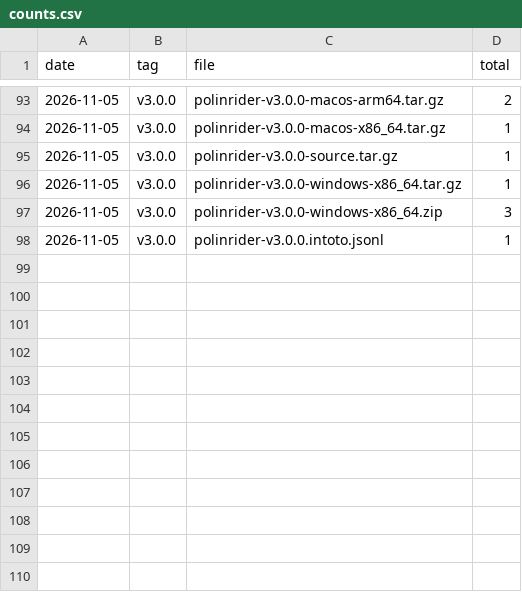
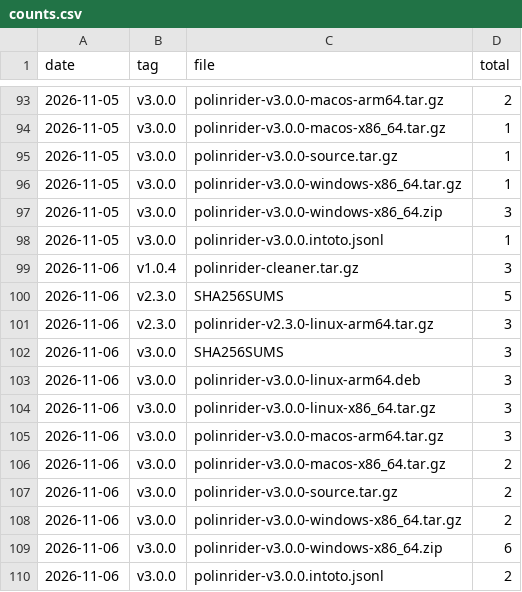
Before and after one commit to meSingh/polinrider-cleaner, a CSV file: downloads/counts.csv, drawn as a sheet; only a part is shown, gaps mark what is left out; the diff names each change by its address in the sheet, - before the commit and + after, or states it on an @@ line.

```diff
--- a/downloads/counts.csv
+++ b/downloads/counts.csv
+row 99: 2026-11-06 | v1.0.4 | polinrider-cleaner.tar.gz | 3
+row 100: 2026-11-06 | v2.3.0 | SHA256SUMS | 5
+row 101: 2026-11-06 | v2.3.0 | polinrider-v2.3.0-linux-arm64.tar.gz | 3
+row 102: 2026-11-06 | v3.0.0 | SHA256SUMS | 3
+row 103: 2026-11-06 | v3.0.0 | polinrider-v3.0.0-linux-arm64.deb | 3
+row 104: 2026-11-06 | v3.0.0 | polinrider-v3.0.0-linux-x86_64.tar.gz | 3
+row 105: 2026-11-06 | v3.0.0 | polinrider-v3.0.0-macos-arm64.tar.gz | 3
+row 106: 2026-11-06 | v3.0.0 | polinrider-v3.0.0-macos-x86_64.tar.gz | 2
+row 107: 2026-11-06 | v3.0.0 | polinrider-v3.0.0-source.tar.gz | 2
+row 108: 2026-11-06 | v3.0.0 | polinrider-v3.0.0-windows-x86_64.tar.gz | 2
+row 109: 2026-11-06 | v3.0.0 | polinrider-v3.0.0-windows-x86_64.zip | 6
+row 110: 2026-11-06 | v3.0.0 | polinrider-v3.0.0.intoto.jsonl | 2
```
Also changed, not shown: downloads/weekly-by-platform.csv, 2 other files.
